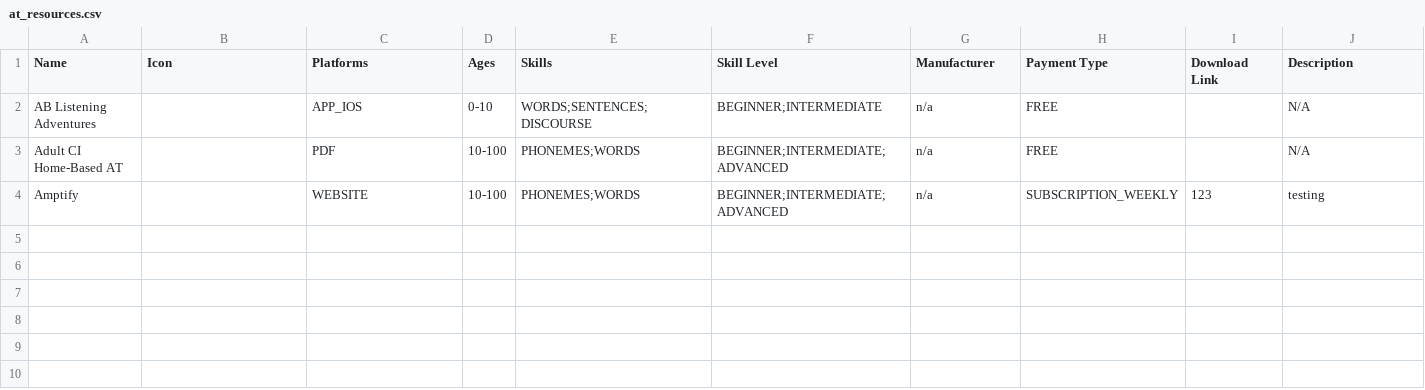
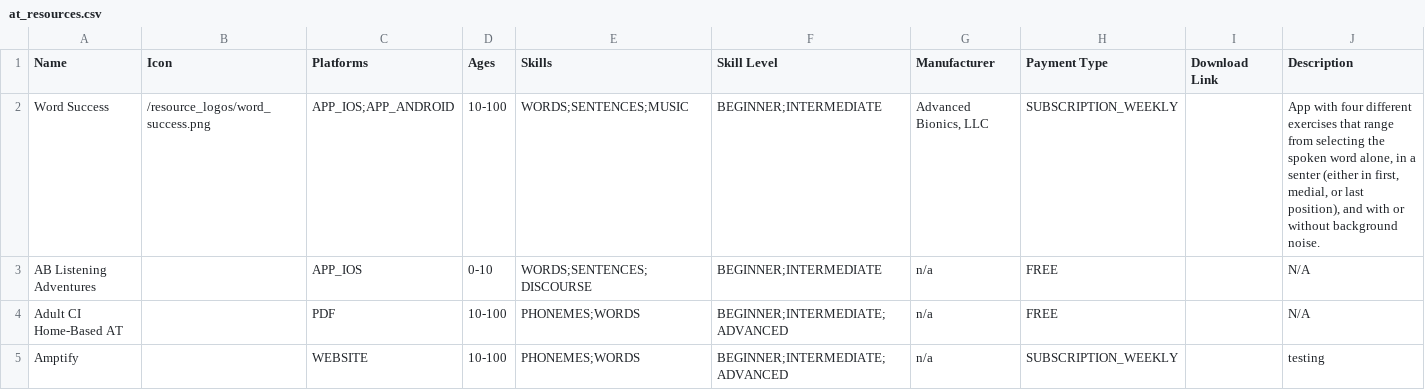
Before and after one commit to brandonegg/uiowaATR, a CSV file: data/at_resources.csv, drawn as a sheet.

Commit message:
add word success to list

```diff
--- a/data/at_resources.csv
+++ b/data/at_resources.csv
@@ -1,4 +1,5 @@
 Name,Icon,Platforms,Ages,Skills,Skill Level,Manufacturer,Payment Type,Download Link,Description
+Word Success,/resource_logos/word_success.png,APP_IOS;APP_ANDROID,10-100,WORDS;SENTENCES;MUSIC,BEGINNER;INTERMEDIATE,"Advanced Bionics, LLC",SUBSCRIPTION_WEEKLY,,"App with four different exercises that range from selecting the spoken word alone, in a senter (either in first, medial, or last position), and with or without background noise."
 AB Listening Adventures,,APP_IOS,0-10,WORDS;SENTENCES;DISCOURSE,BEGINNER;INTERMEDIATE,n/a,FREE,,N/A
 Adult CI Home-Based AT,,PDF,10-100,PHONEMES;WORDS,BEGINNER;INTERMEDIATE;ADVANCED,n/a,FREE,,N/A
-Amptify,,WEBSITE,10-100,PHONEMES;WORDS,BEGINNER;INTERMEDIATE;ADVANCED,n/a,SUBSCRIPTION_WEEKLY,123,testing
+Amptify,,WEBSITE,10-100,PHONEMES;WORDS,BEGINNER;INTERMEDIATE;ADVANCED,n/a,SUBSCRIPTION_WEEKLY,,testing
```
